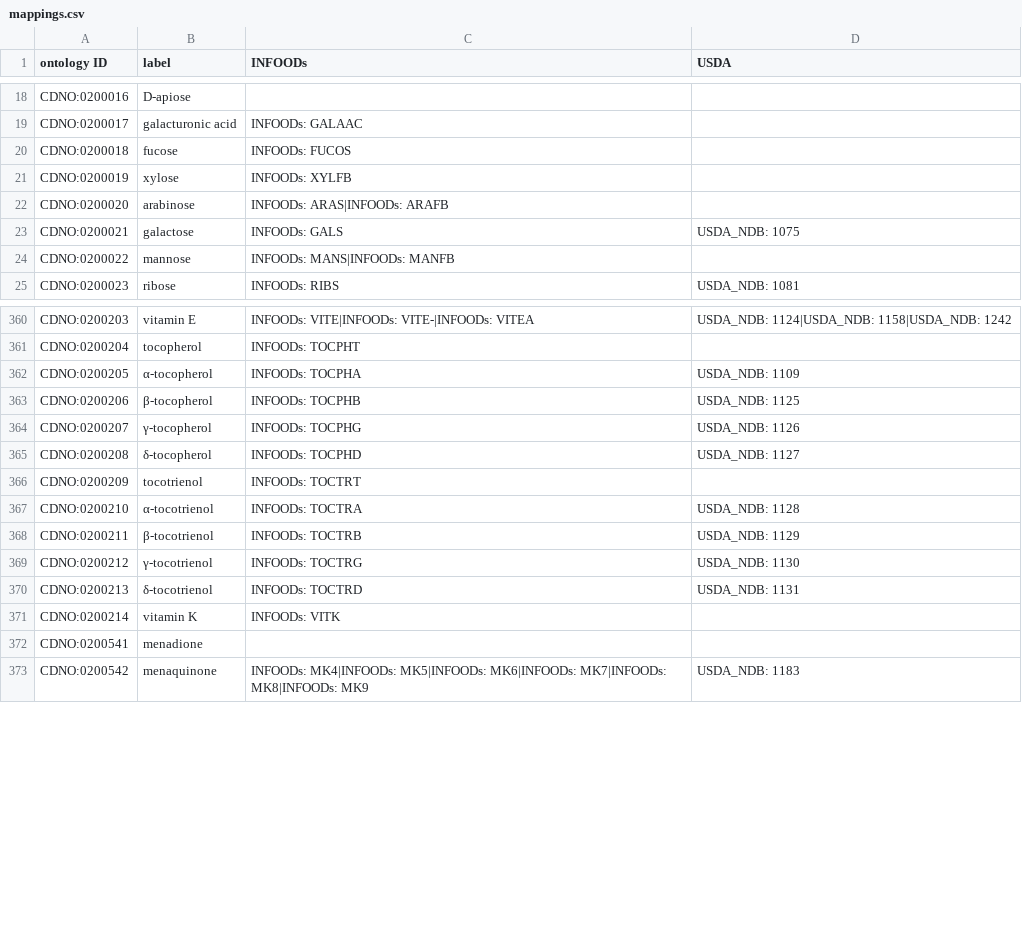
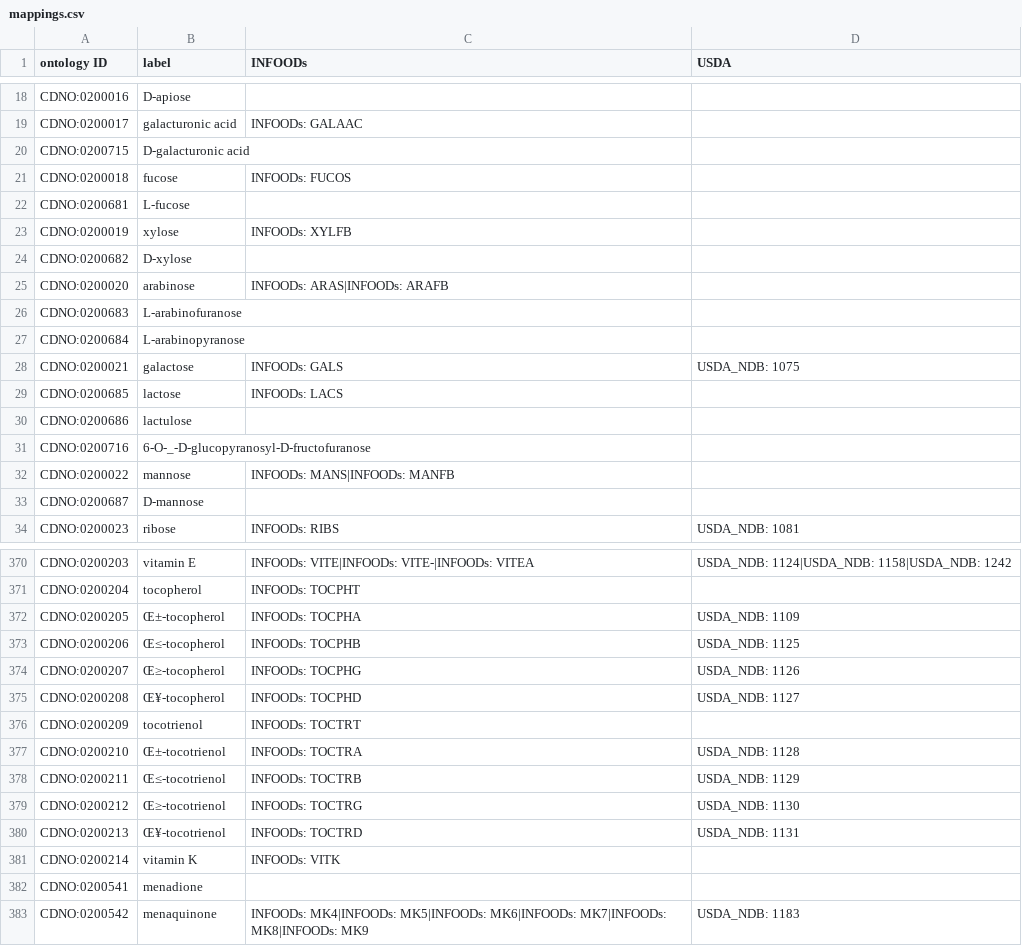
Before and after one commit to CompositionalDietaryNutritionOntology/cdno, a CSV file: src/ontology/templates/mappings.csv, drawn as a sheet; only a part is shown, gaps mark what is left out; the diff covers the shown part only.

```diff
--- a/src/ontology/templates/mappings.csv
+++ b/src/ontology/templates/mappings.csv
@@ -19,7 +19,16 @@ CDNO:0200016,D-apiose,,
 CDNO:0200017,galacturonic acid,INFOODs: GALAAC,
+CDNO:0200715,D-galacturonic acid,,
 CDNO:0200018,fucose,INFOODs: FUCOS,
+CDNO:0200681,L-fucose,,
 CDNO:0200019,xylose,INFOODs: XYLFB,
+CDNO:0200682,D-xylose,,
 CDNO:0200020,arabinose,INFOODs: ARAS|INFOODs: ARAFB,
+CDNO:0200683,L-arabinofuranose,,
+CDNO:0200684,L-arabinopyranose,,
 CDNO:0200021,galactose,INFOODs: GALS,USDA_NDB: 1075
+CDNO:0200685,lactose,INFOODs: LACS,
+CDNO:0200686,lactulose,,
+CDNO:0200716,6-O-_-D-glucopyranosyl-D-fructofuranose,,
 CDNO:0200022,mannose,INFOODs: MANS|INFOODs: MANFB,
+CDNO:0200687,D-mannose,,
 CDNO:0200023,ribose,INFOODs: RIBS,USDA_NDB: 1081
@@ -361,11 +371,11 @@ CDNO:0200203,vitamin E,INFOODs: VITE|INFOODs: VITE-|INFOODs: VITEA,USDA_NDB: 112
 CDNO:0200204,tocopherol,INFOODs: TOCPHT,
-CDNO:0200205,α-tocopherol,INFOODs: TOCPHA,USDA_NDB: 1109
-CDNO:0200206,β-tocopherol,INFOODs: TOCPHB,USDA_NDB: 1125
-CDNO:0200207,γ-tocopherol,INFOODs: TOCPHG,USDA_NDB: 1126
-CDNO:0200208,δ-tocopherol,INFOODs: TOCPHD,USDA_NDB: 1127
+CDNO:0200205,Œ±-tocopherol,INFOODs: TOCPHA,USDA_NDB: 1109
+CDNO:0200206,Œ≤-tocopherol,INFOODs: TOCPHB,USDA_NDB: 1125
+CDNO:0200207,Œ≥-tocopherol,INFOODs: TOCPHG,USDA_NDB: 1126
+CDNO:0200208,Œ¥-tocopherol,INFOODs: TOCPHD,USDA_NDB: 1127
 CDNO:0200209,tocotrienol,INFOODs: TOCTRT,
-CDNO:0200210,α-tocotrienol,INFOODs: TOCTRA,USDA_NDB: 1128
-CDNO:0200211,β-tocotrienol,INFOODs: TOCTRB,USDA_NDB: 1129
-CDNO:0200212,γ-tocotrienol,INFOODs: TOCTRG,USDA_NDB: 1130
-CDNO:0200213,δ-tocotrienol,INFOODs: TOCTRD,USDA_NDB: 1131
+CDNO:0200210,Œ±-tocotrienol,INFOODs: TOCTRA,USDA_NDB: 1128
+CDNO:0200211,Œ≤-tocotrienol,INFOODs: TOCTRB,USDA_NDB: 1129
+CDNO:0200212,Œ≥-tocotrienol,INFOODs: TOCTRG,USDA_NDB: 1130
+CDNO:0200213,Œ¥-tocotrienol,INFOODs: TOCTRD,USDA_NDB: 1131
 CDNO:0200214,vitamin K,INFOODs: VITK,
```
Also changed, not shown: 30 added rows and 26 edited cells elsewhere in this file, src/ontology/templates/chemical_concentration.csv, src/ontology/templates/dietary_role.csv, 17 other files.
